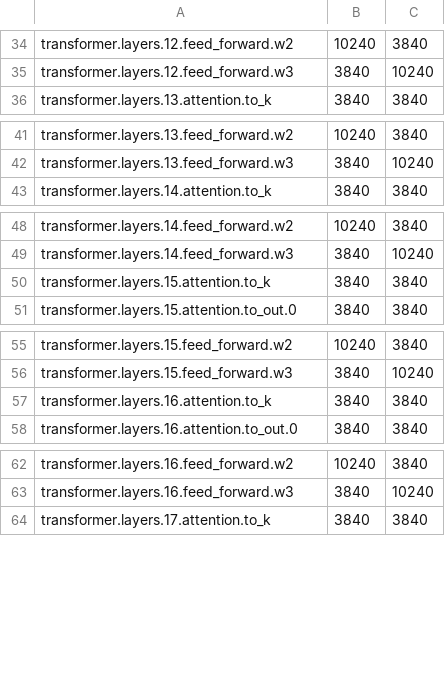
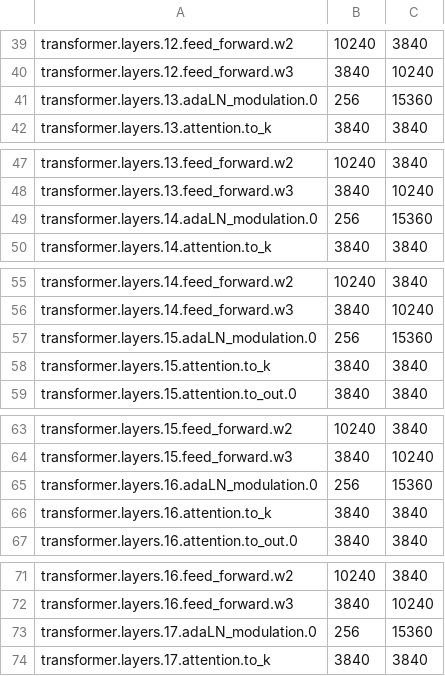
Before and after one commit to scenario-labs/model-police, a CSV file: model_police/model_dictionaries/zimage_lora_diffusers_2.csv, drawn as a sheet; only a part is shown, gaps mark what is left out; the diff covers the shown part only.

Commit message:
add modulation layers to zimage (#18)

```diff
--- a/model_police/model_dictionaries/zimage_lora_diffusers_2.csv
+++ b/model_police/model_dictionaries/zimage_lora_diffusers_2.csv
@@ -35,2 +40,3 @@ transformer.layers.12.feed_forward.w2,10240,3840
 transformer.layers.12.feed_forward.w3,3840,10240
+transformer.layers.13.adaLN_modulation.0,256,15360
 transformer.layers.13.attention.to_k,3840,3840
@@ -42,2 +48,3 @@ transformer.layers.13.feed_forward.w2,10240,3840
 transformer.layers.13.feed_forward.w3,3840,10240
+transformer.layers.14.adaLN_modulation.0,256,15360
 transformer.layers.14.attention.to_k,3840,3840
@@ -49,2 +56,3 @@ transformer.layers.14.feed_forward.w2,10240,3840
 transformer.layers.14.feed_forward.w3,3840,10240
+transformer.layers.15.adaLN_modulation.0,256,15360
 transformer.layers.15.attention.to_k,3840,3840
@@ -56,2 +64,3 @@ transformer.layers.15.feed_forward.w2,10240,3840
 transformer.layers.15.feed_forward.w3,3840,10240
+transformer.layers.16.adaLN_modulation.0,256,15360
 transformer.layers.16.attention.to_k,3840,3840
@@ -63,2 +72,3 @@ transformer.layers.16.feed_forward.w2,10240,3840
 transformer.layers.16.feed_forward.w3,3840,10240
+transformer.layers.17.adaLN_modulation.0,256,15360
 transformer.layers.17.attention.to_k,3840,3840
```
Also changed, not shown: 25 added rows elsewhere in this file.
